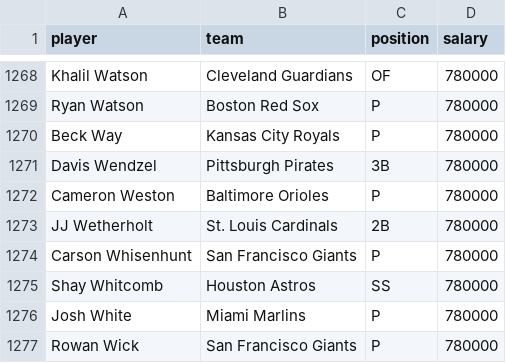
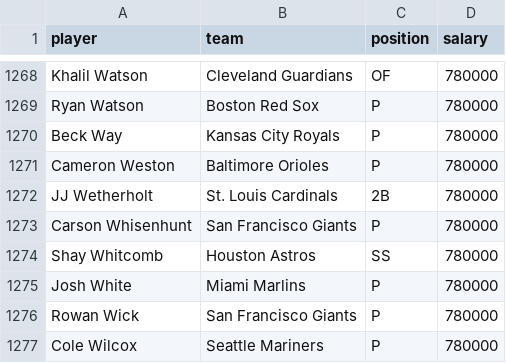
Before and after one commit to coreybann/DiamondIQ, a CSV file: public/data/mlb-salaries-2026.csv, drawn as a sheet; only a part is shown, gaps mark what is left out; the shorter side is filled out with more unchanged rows; the diff names each change by its address in the sheet, - before the commit and + after, or states it on an @@ line.

Commit message:
Fix front office player matching and leaderboard filters

```diff
--- a/public/data/mlb-salaries-2026.csv
+++ b/public/data/mlb-salaries-2026.csv
-row 1271: Davis Wendzel | Pittsburgh Pirates | 3B | 780000
```
Also changed, not shown: 2 other files.
